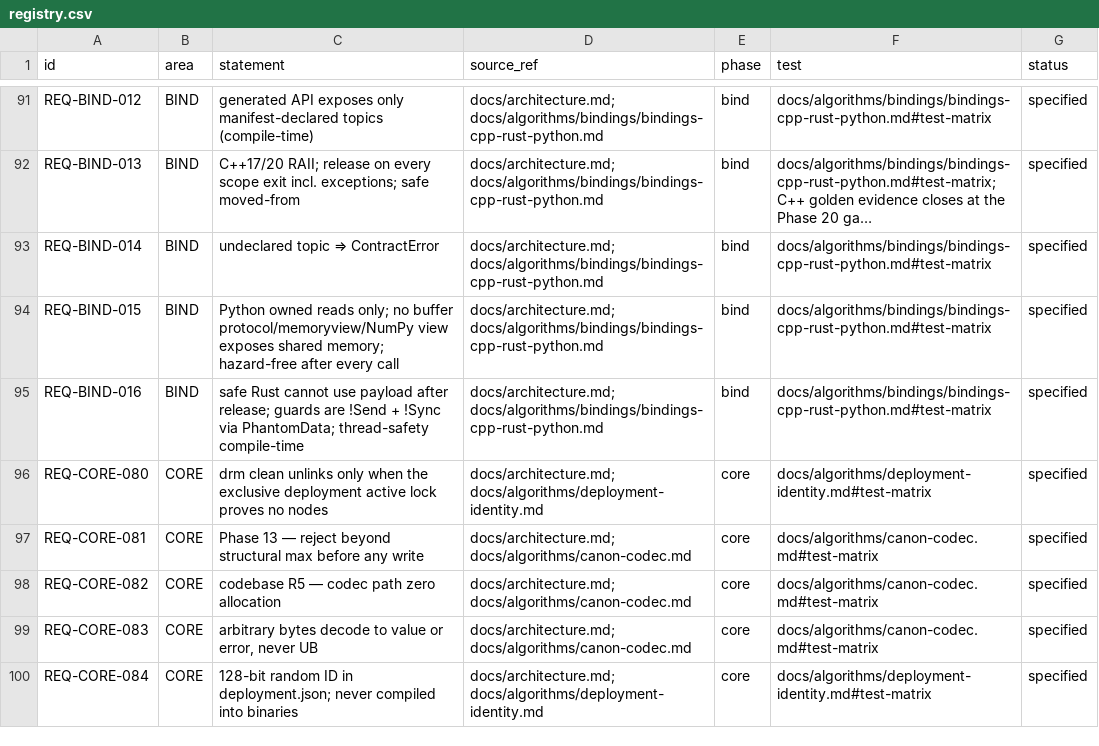
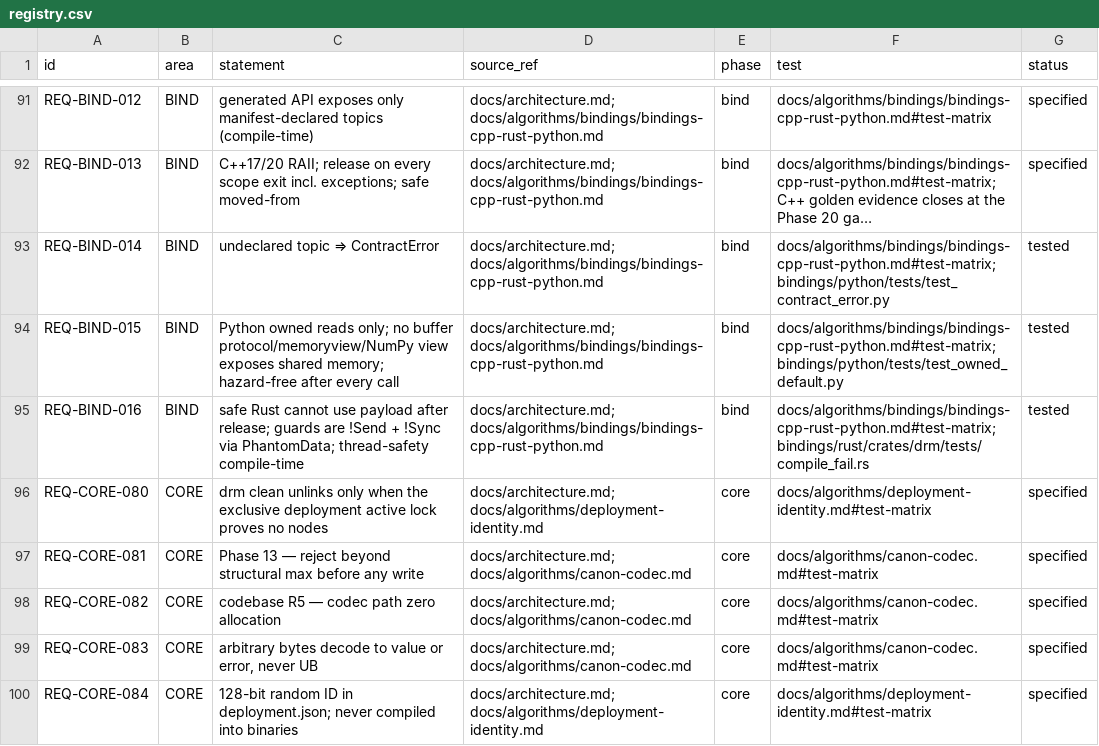
Before and after one commit to shakilapr/drm, a CSV file: docs/req/registry.csv, drawn as a sheet; only a part is shown, gaps mark what is left out; long unchanged cells end in …; the diff names each change by its address in the sheet, - before the commit and + after, or states it on an @@ line.

```diff
--- a/docs/req/registry.csv
+++ b/docs/req/registry.csv
-F93 (test): docs/algorithms/bindings/bindings-cpp-rust-python.md#test-matrix
+F93 (test): docs/algorithms/bindings/bindings-cpp-rust-python.md#test-matrix; bindings/python/tests/test_contract_error.py
-G93:G95 (status): specified
+G93:G95 (status): tested
-F94 (test): docs/algorithms/bindings/bindings-cpp-rust-python.md#test-matrix
+F94 (test): docs/algorithms/bindings/bindings-cpp-rust-python.md#test-matrix; bindings/python/tests/test_owned_default.py
-F95 (test): docs/algorithms/bindings/bindings-cpp-rust-python.md#test-matrix
+F95 (test): docs/algorithms/bindings/bindings-cpp-rust-python.md#test-matrix; bindings/rust/crates/drm/tests/compile_fail.rs
```
Also changed, not shown: 18 other files.
